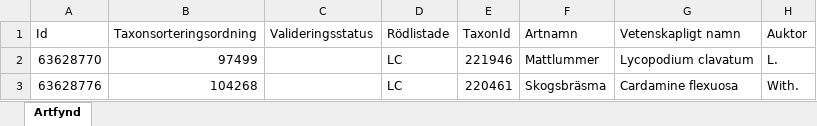
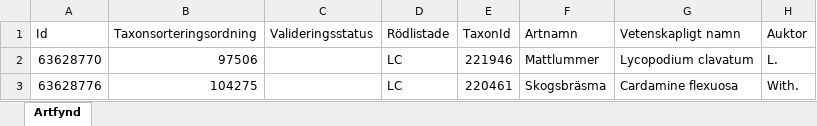
Before and after one commit to klasma/Logging_1214, an Excel workbook: artfynd/A 26855-2022 artfynd.xlsx, sheet Artfynd, drawn as a sheet; only a part is shown; values as stored, in another font and other column widths than the file's, no borders; the diff names each change by its address in the sheet, - before the commit and + after, or states it on an @@ line.

```diff
--- a/artfynd/A 26855-2022 artfynd.xlsx (sheet Artfynd)
+++ b/artfynd/A 26855-2022 artfynd.xlsx (sheet Artfynd)
-B2 (Taxonsorteringsordning): 97499
+B2 (Taxonsorteringsordning): 97506
-B3 (Taxonsorteringsordning): 104268
+B3 (Taxonsorteringsordning): 104275
```
Also changed, not shown: artfynd/A 15456-2024 artfynd.xlsx, artfynd/A 15475-2024 artfynd.xlsx, 55 other files.
